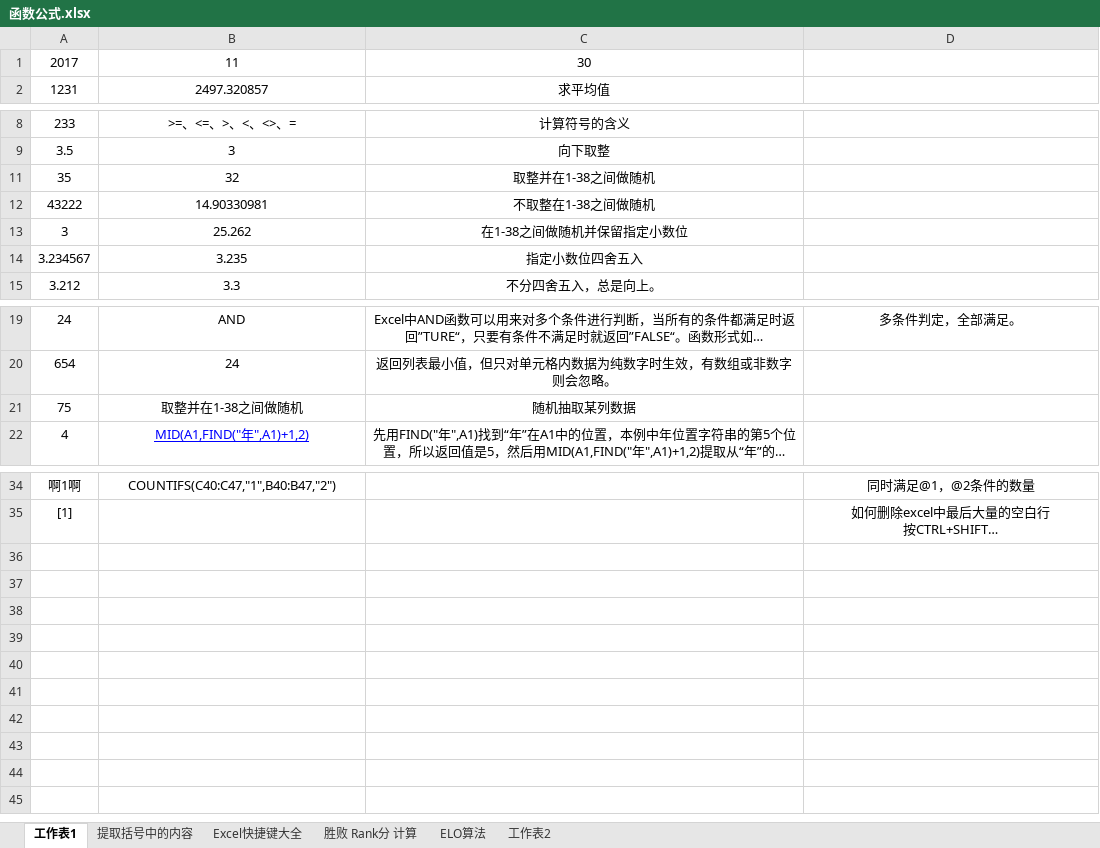
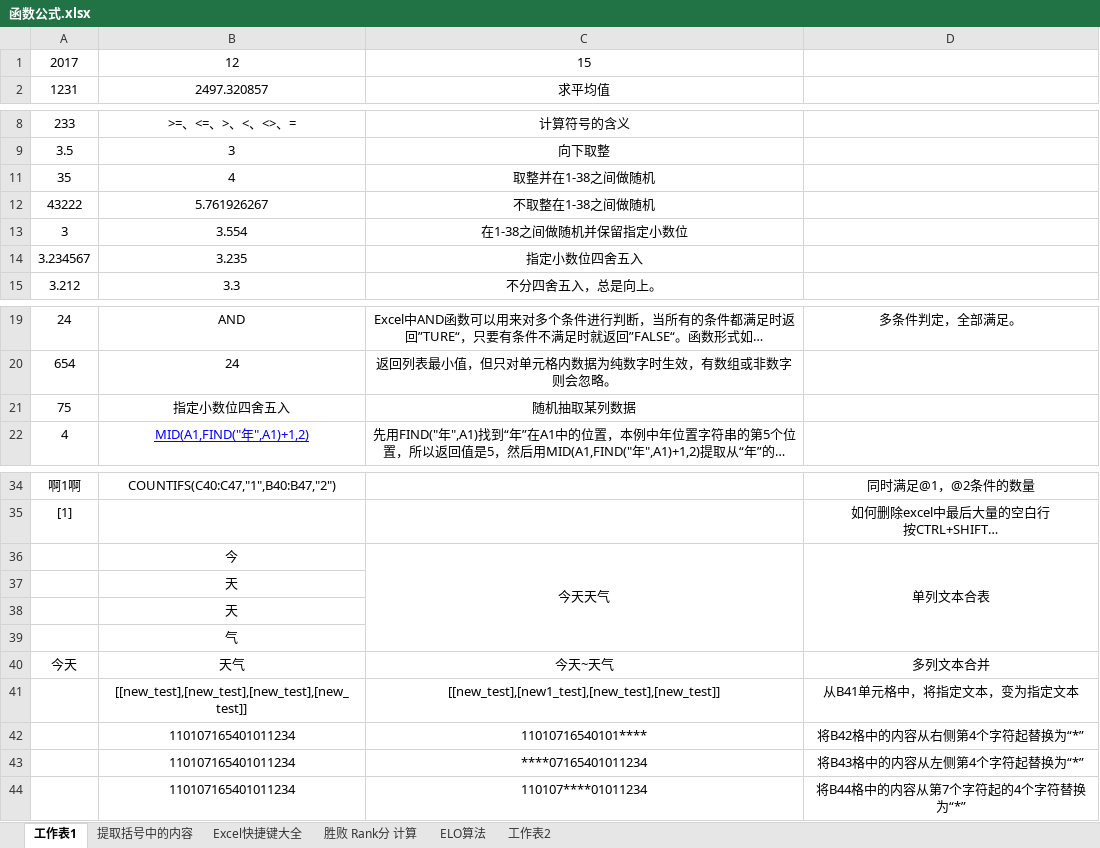
Before and after one commit to guoxiang5869/master, an Excel workbook: test_excel/函数公式.xlsx, sheet 工作表1, drawn as a sheet; only a part is shown, gaps mark what is left out; long unchanged cells end in …; values as stored, in another font and other column widths than the file's, no borders; the diff names each change by its address in the sheet, - before the commit and + after, or states it on an @@ line.

```diff
--- a/test_excel/函数公式.xlsx (sheet 工作表1)
+++ b/test_excel/函数公式.xlsx (sheet 工作表1)
-B1: 11
+B1: 12
-C1: 30
+C1: 15
-B11: 32
+B11: 4
-B12: 14.90330981
+B12: 5.761926267
-B13: 25.262
+B13: 3.554
-B21: 取整并在1-38之间做随机
+B21: 指定小数位四舍五入
+row 36:  | 今 | 今天天气 | 单列文本合表
+row 37:  | 天
+row 38:  | 天
+row 39:  | 气
+row 40: 今天 | 天气 | 今天~天气 | 多列文本合并
+row 41:  | [[new_test],[new_test],[new_test],[new_test]] | [[new_test],[new1_test],[new_test],[new_test]] | 从B41单元格中，将指定文本，变为指定文本
+row 42:  | 110107165401011234 | 11010716540101**** | 将B42格中的内容从右侧第4个字符起替换为“*”
+row 43:  | 110107165401011234 | ****07165401011234 | 将B43格中的内容从左侧第4个字符起替换为“*”
+row 44:  | 110107165401011234 | 110107****01011234 | 将B44格中的内容从第7个字符起的4个字符替换为“*”
```
Also changed, not shown: 12 other files.
